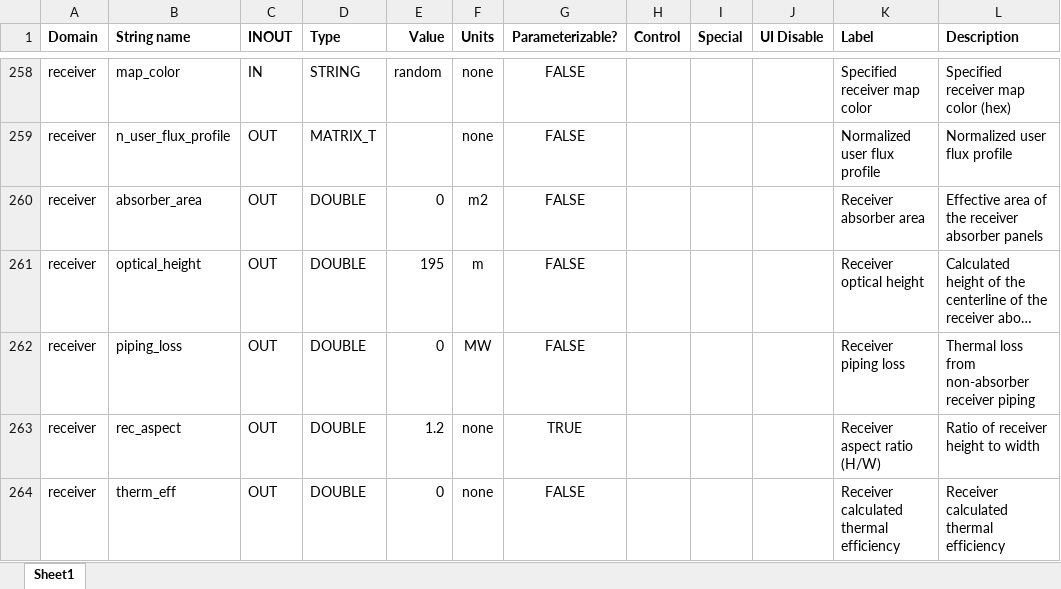
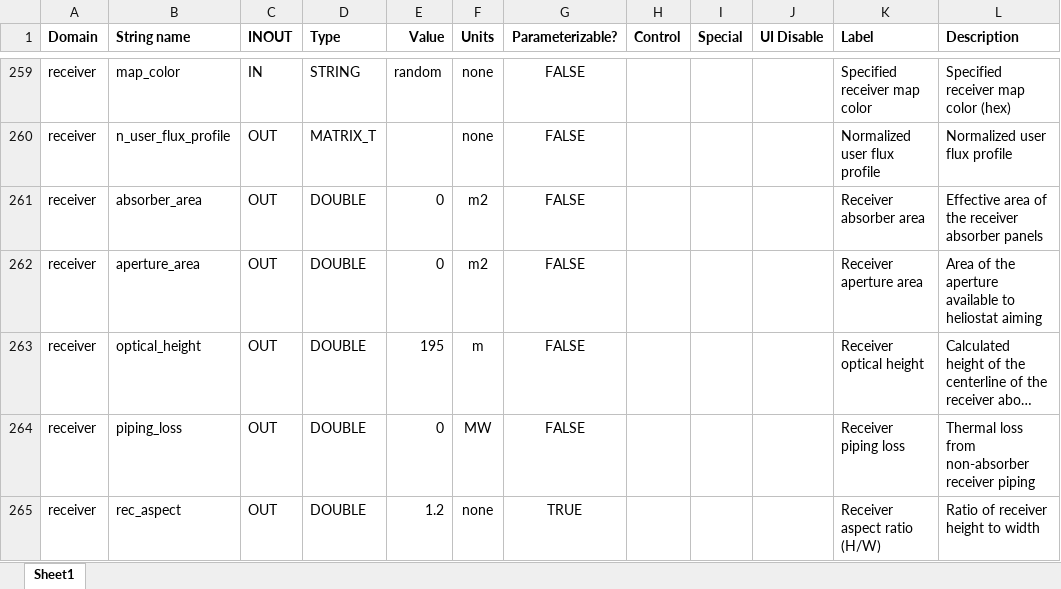
Before and after one commit to NREL/SolarPILOT, an Excel workbook: tools/variable_map.xlsx, sheet Sheet1, drawn as a sheet; only a part is shown, gaps mark what is left out; the shorter side is filled out with more unchanged rows; long unchanged cells end in …; values as stored, in another font and other column widths than the file's, no borders; table styles not drawn; the diff covers the shown part only; the diff names each change by its address in the sheet, - before the commit and + after, or states it on an @@ line.

```diff
--- a/tools/variable_map.xlsx (sheet Sheet1)
+++ b/tools/variable_map.xlsx (sheet Sheet1)
+row 262: receiver | aperture_area | OUT | DOUBLE | 0 | m2 | FALSE |  |  |  | Receiver aperture area | Area of the aperture available to heliostat aiming
```
Also changed, not shown: 5 added rows, 2 removed rows and 21 edited cells elsewhere in this sheet, 9 other files.
